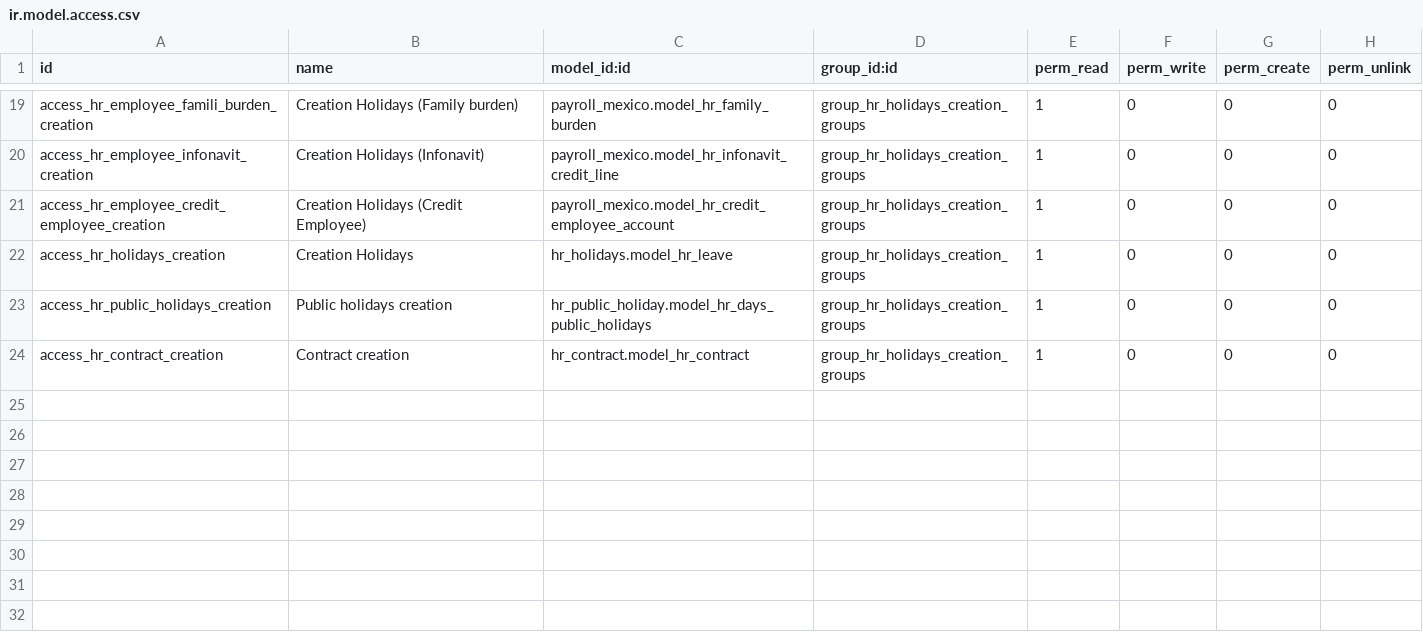
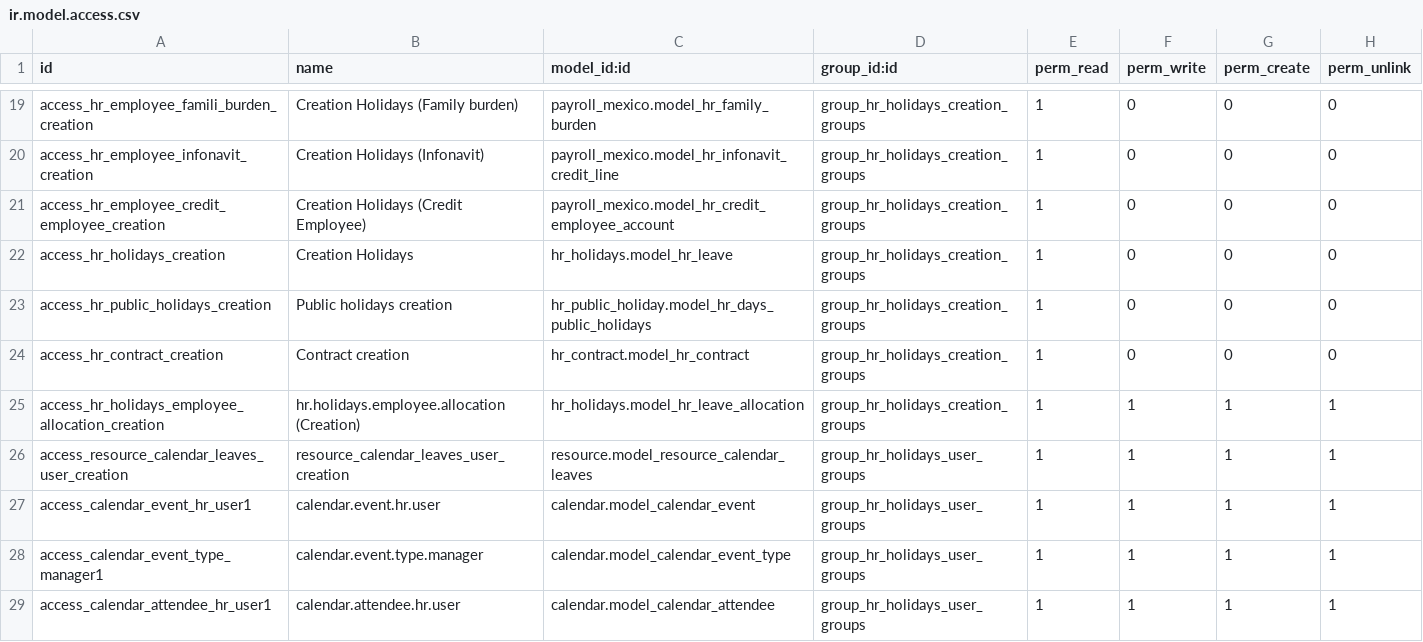
Before and after one commit to SSofthard/portal-nominas, a CSV file: hr_incidents/security/ir.model.access.csv, drawn as a sheet; only a part is shown, gaps mark what is left out; the diff names each change by its address in the sheet, - before the commit and + after, or states it on an @@ line.

```diff
--- a/hr_incidents/security/ir.model.access.csv
+++ b/hr_incidents/security/ir.model.access.csv
+row 25: access_hr_holidays_employee_allocation_creation | hr.holidays.employee.allocation (Creation) | hr_holidays.model_hr_leave_allocation | group_hr_holidays_creation_groups | 1 | 1 | 1 | 1
+row 26: access_resource_calendar_leaves_user_creation | resource_calendar_leaves_user_creation | resource.model_resource_calendar_leaves | group_hr_holidays_user_groups | 1 | 1 | 1 | 1
+row 27: access_calendar_event_hr_user1 | calendar.event.hr.user | calendar.model_calendar_event | group_hr_holidays_user_groups | 1 | 1 | 1 | 1
+row 28: access_calendar_event_type_manager1 | calendar.event.type.manager | calendar.model_calendar_event_type | group_hr_holidays_user_groups | 1 | 1 | 1 | 1
+row 29: access_calendar_attendee_hr_user1 | calendar.attendee.hr.user | calendar.model_calendar_attendee | group_hr_holidays_user_groups | 1 | 1 | 1 | 1
```
Also changed, not shown: 4 other files.
